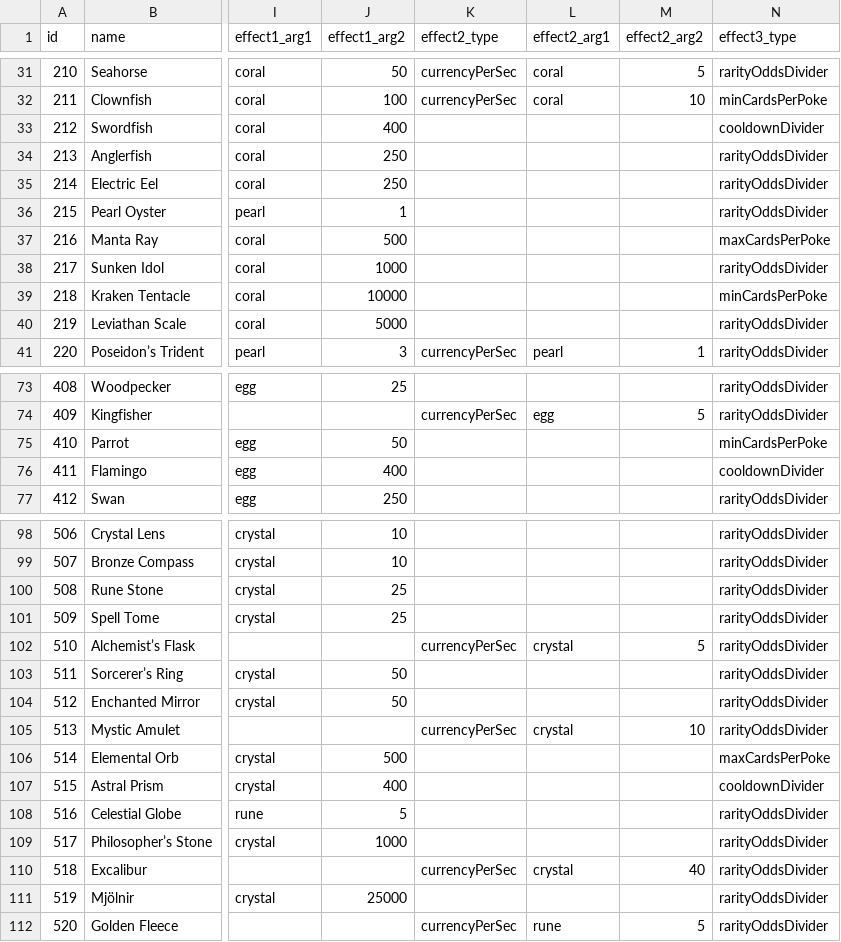
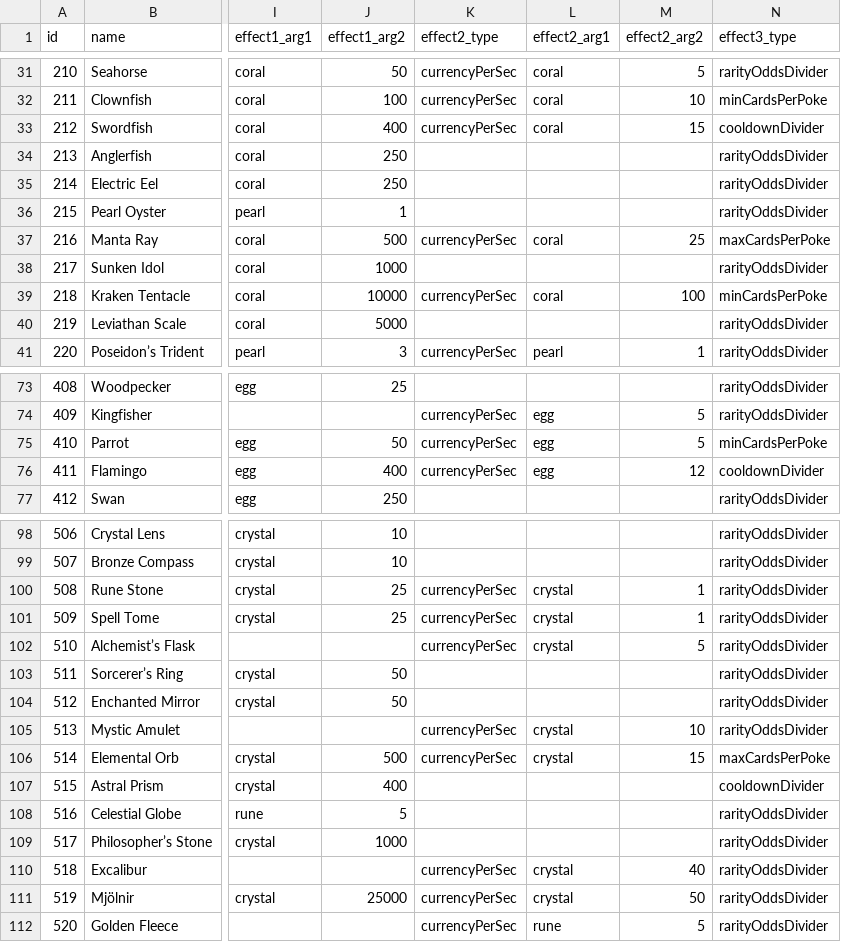
Before and after one commit to ssiatkowski/kuzzigames, a CSV file: cosmic_collection/js/cards.csv, drawn as a sheet; only a part is shown, gaps mark what is left out; the diff covers the shown part only; the diff names each change by its address in the sheet, - before the commit and + after, or states it on an @@ line.

Commit message:
cards updates

```diff
--- a/cosmic_collection/js/cards.csv
+++ b/cosmic_collection/js/cards.csv
-K33 (effect2_type): (empty)
+K33 (effect2_type): currencyPerSec
-L33 (effect2_arg1): (empty)
+L33 (effect2_arg1): coral
-M33 (effect2_arg2): (empty)
+M33 (effect2_arg2): 15
-K37 (effect2_type): (empty)
+K37 (effect2_type): currencyPerSec
-L37 (effect2_arg1): (empty)
+L37 (effect2_arg1): coral
-M37 (effect2_arg2): (empty)
+M37 (effect2_arg2): 25
-K39 (effect2_type): (empty)
+K39 (effect2_type): currencyPerSec
-L39 (effect2_arg1): (empty)
+L39 (effect2_arg1): coral
-M39 (effect2_arg2): (empty)
+M39 (effect2_arg2): 100
-K75:K76 (effect2_type): (empty)
+K75:K76 (effect2_type): currencyPerSec
-L75:L76 (effect2_arg1): (empty)
+L75:L76 (effect2_arg1): egg
-M75 (effect2_arg2): (empty)
+M75 (effect2_arg2): 5
-M76 (effect2_arg2): (empty)
+M76 (effect2_arg2): 12
-K100:K101 (effect2_type): (empty)
+K100:K101 (effect2_type): currencyPerSec
-L100:L101 (effect2_arg1): (empty)
+L100:L101 (effect2_arg1): crystal
-M100:M101 (effect2_arg2): (empty)
+M100:M101 (effect2_arg2): 1
-K106 (effect2_type): (empty)
+K106 (effect2_type): currencyPerSec
-L106 (effect2_arg1): (empty)
+L106 (effect2_arg1): crystal
-M106 (effect2_arg2): (empty)
+M106 (effect2_arg2): 15
-K111 (effect2_type): (empty)
+K111 (effect2_type): currencyPerSec
-L111 (effect2_arg1): (empty)
+L111 (effect2_arg1): crystal
-M111 (effect2_arg2): (empty)
+M111 (effect2_arg2): 50
```
Also changed, not shown: 47 edited cells elsewhere in this file, 1 other file.
